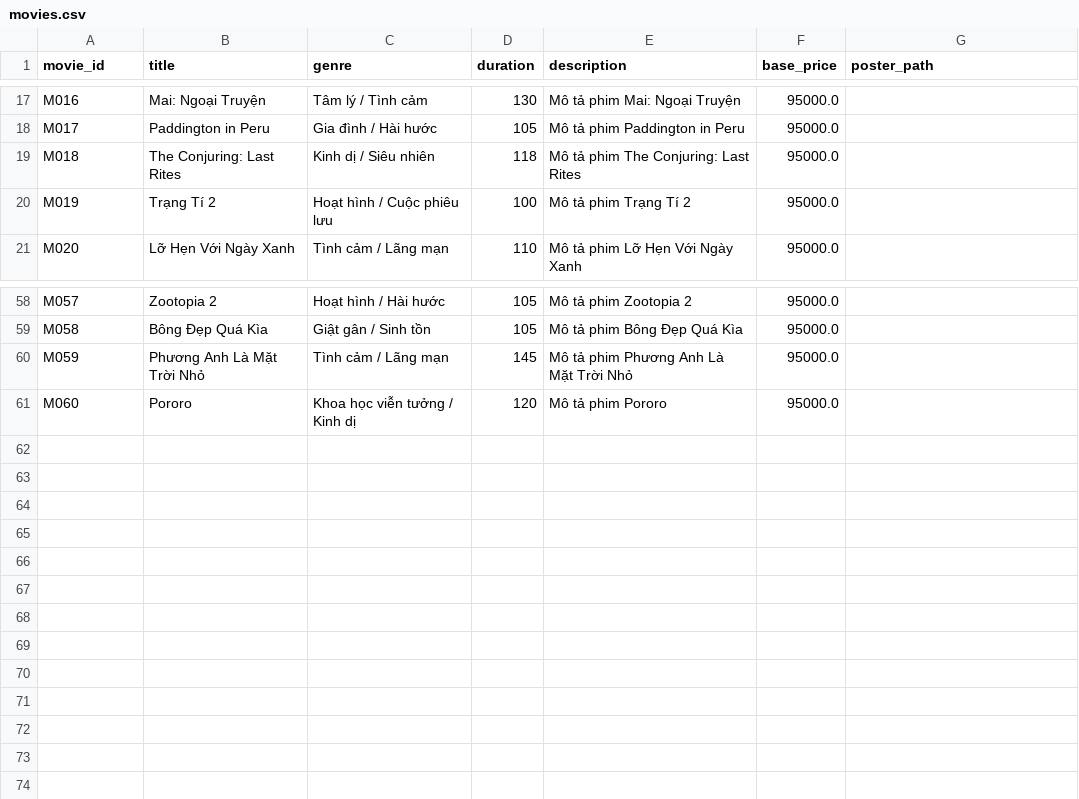
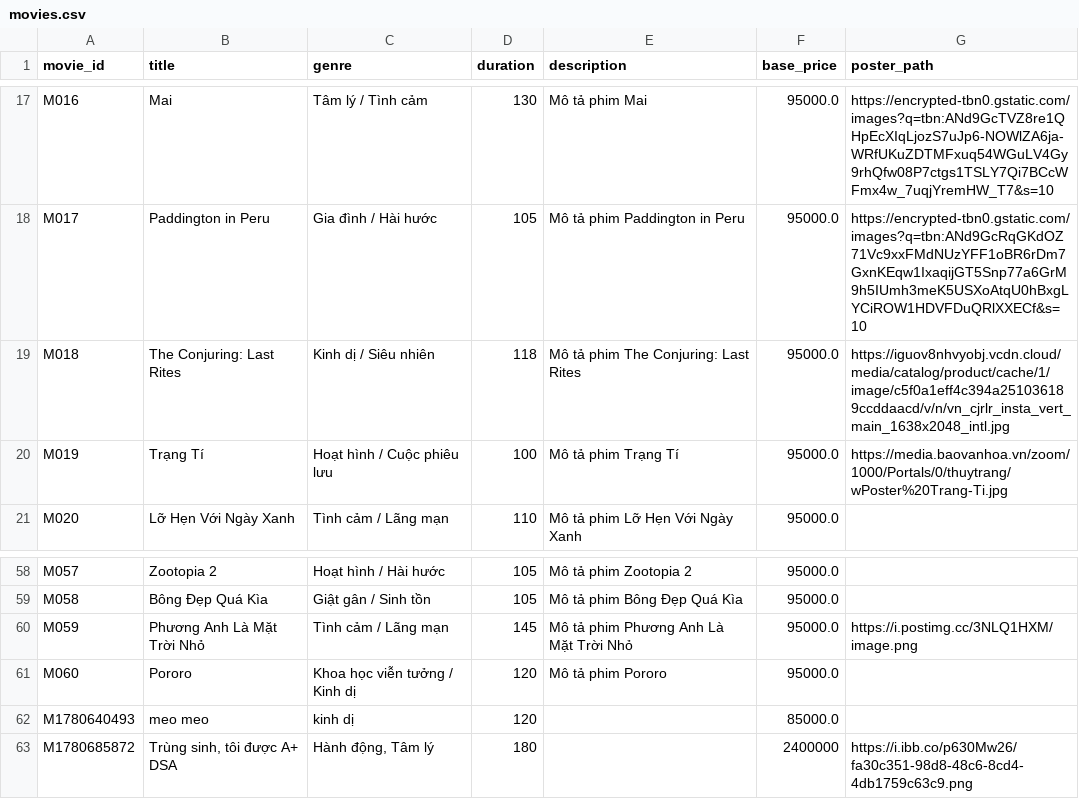
Before and after one commit to Hha-dhba/web, a CSV file: data/movies.csv, drawn as a sheet; only a part is shown, gaps mark what is left out; the diff covers the shown part only; the diff names each change by its address in the sheet, - before the commit and + after, or states it on an @@ line.

```diff
--- a/data/movies.csv
+++ b/data/movies.csv
-B17 (title): Mai: Ngoại Truyện
+B17 (title): Mai
-E17 (description): Mô tả phim Mai: Ngoại Truyện
+E17 (description): Mô tả phim Mai
-G17 (poster_path): (empty)
+G17 (poster_path): https://encrypted-tbn0.gstatic.com/images?q=tbn:ANd9GcTVZ8re1QHpEcXIqLjozS7uJp6-NOWlZA6ja-WRfUKuZDTMFxuq54WGuLV4Gy9rhQfw08P7ctgs1TSLY7Qi7BCcWFmx4w_7uqjYremHW_T7&s=10
-G18 (poster_path): (empty)
+G18 (poster_path): https://encrypted-tbn0.gstatic.com/images?q=tbn:ANd9GcRqGKdOZ71Vc9xxFMdNUzYFF1oBR6rDm7GxnKEqw1IxaqijGT5Snp77a6GrM9h5IUmh3meK5USXoAtqU0hBxgLYCiROW1HDVFDuQRlXXECf&s=10
-G19 (poster_path): (empty)
+G19 (poster_path): https://iguov8nhvyobj.vcdn.cloud/media/catalog/product/cache/1/image/c5f0a1eff4c394a251036189ccddaacd/v/n/vn_cjrlr_insta_vert_main_1638x2048_intl.jpg
-B20 (title): Trạng Tí 2
+B20 (title): Trạng Tí
-E20 (description): Mô tả phim Trạng Tí 2
+E20 (description): Mô tả phim Trạng Tí
-G20 (poster_path): (empty)
+G20 (poster_path): https://media.baovanhoa.vn/zoom/1000/Portals/0/thuytrang/wPoster%20Trang-Ti.jpg
-G60 (poster_path): (empty)
+G60 (poster_path): https://i.postimg.cc/3NLQ1HXM/image.png
+row 62: M1780640493 | meo meo | kinh dị | 120 |  | 85000.0
+row 63: M1780685872 | Trùng sinh, tôi được A+ DSA | Hành động, Tâm lý | 180 |  | 2400000 | https://i.ibb.co/p630Mw26/fa30c351-98d8-48c6-8cd4-4db1759c63c9.png
```
Also changed, not shown: 30 edited cells elsewhere in this file.
